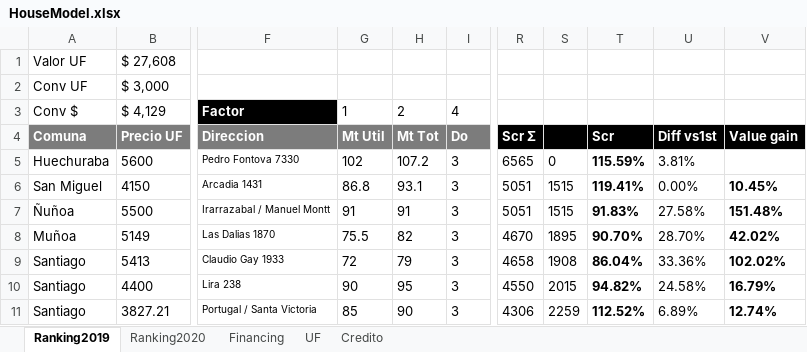
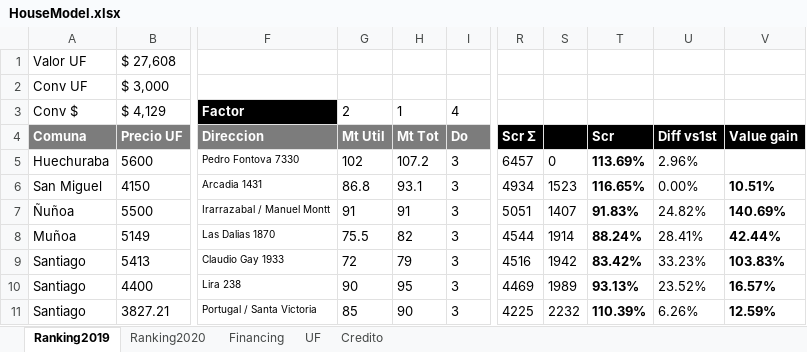
Before and after one commit to Brownbull/housemodel, an Excel workbook: excel/HouseModel.xlsx, sheet Ranking2019, drawn as a sheet; only a part is shown, gaps mark what is left out; values as stored, in another font and other column widths than the file's, no borders; conditional formats not drawn; the diff covers the shown part only; the diff names each change by its address in the sheet, - before the commit and + after, or states it on an @@ line.

```diff
--- a/excel/HouseModel.xlsx (sheet Ranking2019)
+++ b/excel/HouseModel.xlsx (sheet Ranking2019)
-G3: 1
+G3: 2
-H3: 2
+H3: 1
-R5: 6565
+R5: 6457
-T5: 115.59%
+T5: 113.69%
-U5: 3.81%
+U5: 2.96%
-R6: 5051
+R6: 4934
-S6: 1515
+S6: 1523
-T6: 119.41%
+T6: 116.65%
-V6: 10.45%
+V6: 10.51%
-S7: 1515
+S7: 1407
-U7: 27.58%
+U7: 24.82%
-V7: 151.48%
+V7: 140.69%
-R8: 4670
+R8: 4544
-S8: 1895
+S8: 1914
-T8: 90.70%
+T8: 88.24%
-U8: 28.70%
+U8: 28.41%
-V8: 42.02%
+V8: 42.44%
-R9: 4658
+R9: 4516
-S9: 1908
+S9: 1942
-T9: 86.04%
+T9: 83.42%
-U9: 33.36%
+U9: 33.23%
-V9: 102.02%
+V9: 103.83%
-R10: 4550
+R10: 4469
-S10: 2015
+S10: 1989
-T10: 94.82%
+T10: 93.13%
-U10: 24.58%
+U10: 23.52%
-V10: 16.79%
+V10: 16.57%
-R11: 4306
+R11: 4225
-S11: 2259
+S11: 2232
-T11: 112.52%
+T11: 110.39%
-U11: 6.89%
+U11: 6.26%
-V11: 12.74%
+V11: 12.59%
```
Also changed, not shown: 110 edited cells elsewhere in this sheet, sheet Ranking2020, 23 other files.
